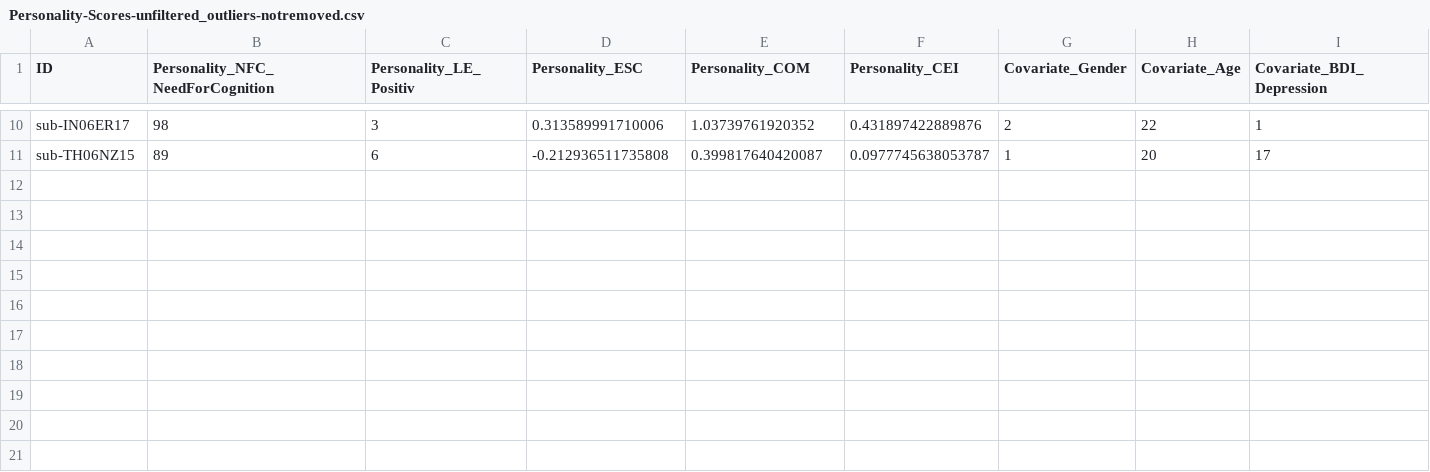
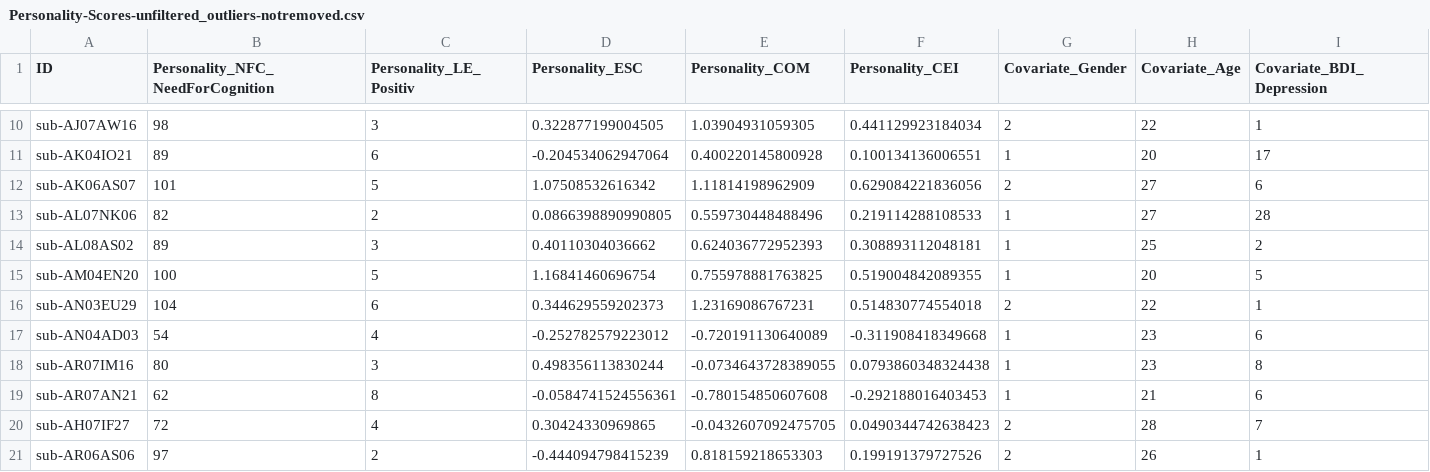
Before and after one commit to katpau/CoScience_Review, a CSV file: Only_ForGit_To_TestRun/QuestionnaireData/Flanker_Conflict/Personality-Scores-unfiltered_outliers-notremoved.csv, drawn as a sheet; only a part is shown, gaps mark what is left out; rows hold the shown columns only; the diff covers the shown part only; the diff names each change by its address in the sheet, - before the commit and + after, or states it on an @@ line.

```diff
--- a/Only_ForGit_To_TestRun/QuestionnaireData/Flanker_Conflict/Personality-Scores-unfiltered_outliers-notremoved.csv
+++ b/Only_ForGit_To_TestRun/QuestionnaireData/Flanker_Conflict/Personality-Scores-unfiltered_outliers-notremoved.csv
-A10 (ID): sub-IN06ER17
+A10 (ID): sub-AJ07AW16
-D10 (Personality_ESC): 0.313589991710006
+D10 (Personality_ESC): 0.322877199004505
-E10 (Personality_COM): 1.03739761920352
+E10 (Personality_COM): 1.03904931059305
-F10 (Personality_CEI): 0.431897422889876
+F10 (Personality_CEI): 0.441129923184034
-A11 (ID): sub-TH06NZ15
+A11 (ID): sub-AK04IO21
-D11 (Personality_ESC): -0.212936511735808
+D11 (Personality_ESC): -0.204534062947064
-E11 (Personality_COM): 0.399817640420087
+E11 (Personality_COM): 0.400220145800928
-F11 (Personality_CEI): 0.0977745638053787
+F11 (Personality_CEI): 0.100134136006551
+row 12: sub-AK06AS07 | 101 | 5 | 1.07508532616342 | 1.11814198962909 | 0.629084221836056 | 2 | 27 | 6
+row 13: sub-AL07NK06 | 82 | 2 | 0.0866398890990805 | 0.559730448488496 | 0.219114288108533 | 1 | 27 | 28
+row 14: sub-AL08AS02 | 89 | 3 | 0.40110304036662 | 0.624036772952393 | 0.308893112048181 | 1 | 25 | 2
+row 15: sub-AM04EN20 | 100 | 5 | 1.16841460696754 | 0.755978881763825 | 0.519004842089355 | 1 | 20 | 5
+row 16: sub-AN03EU29 | 104 | 6 | 0.344629559202373 | 1.23169086767231 | 0.514830774554018 | 2 | 22 | 1
+row 17: sub-AN04AD03 | 54 | 4 | -0.252782579223012 | -0.720191130640089 | -0.311908418349668 | 1 | 23 | 6
+row 18: sub-AR07IM16 | 80 | 3 | 0.498356113830244 | -0.0734643728389055 | 0.0793860348324438 | 1 | 23 | 8
+row 19: sub-AR07AN21 | 62 | 8 | -0.0584741524556361 | -0.780154850607608 | -0.292188016403453 | 1 | 21 | 6
+row 20: sub-AH07IF27 | 72 | 4 | 0.30424330969865 | -0.0432607092475705 | 0.0490344742638423 | 2 | 28 | 7
+row 21: sub-AR06AS06 | 97 | 2 | -0.444094798415239 | 0.818159218653303 | 0.199191379727526 | 2 | 26 | 1
```
Also changed, not shown: 32 edited cells elsewhere in this file, Only_ForGit_To_TestRun/QuestionnaireData/Flanker_Conflict/Personality-Scores-filtered_outliers-notremoved.csv, Only_ForGit_To_TestRun/QuestionnaireData/Flanker_Conflict/Personality-Scores-filtered_outliers-removed.csv, 7 other files.
